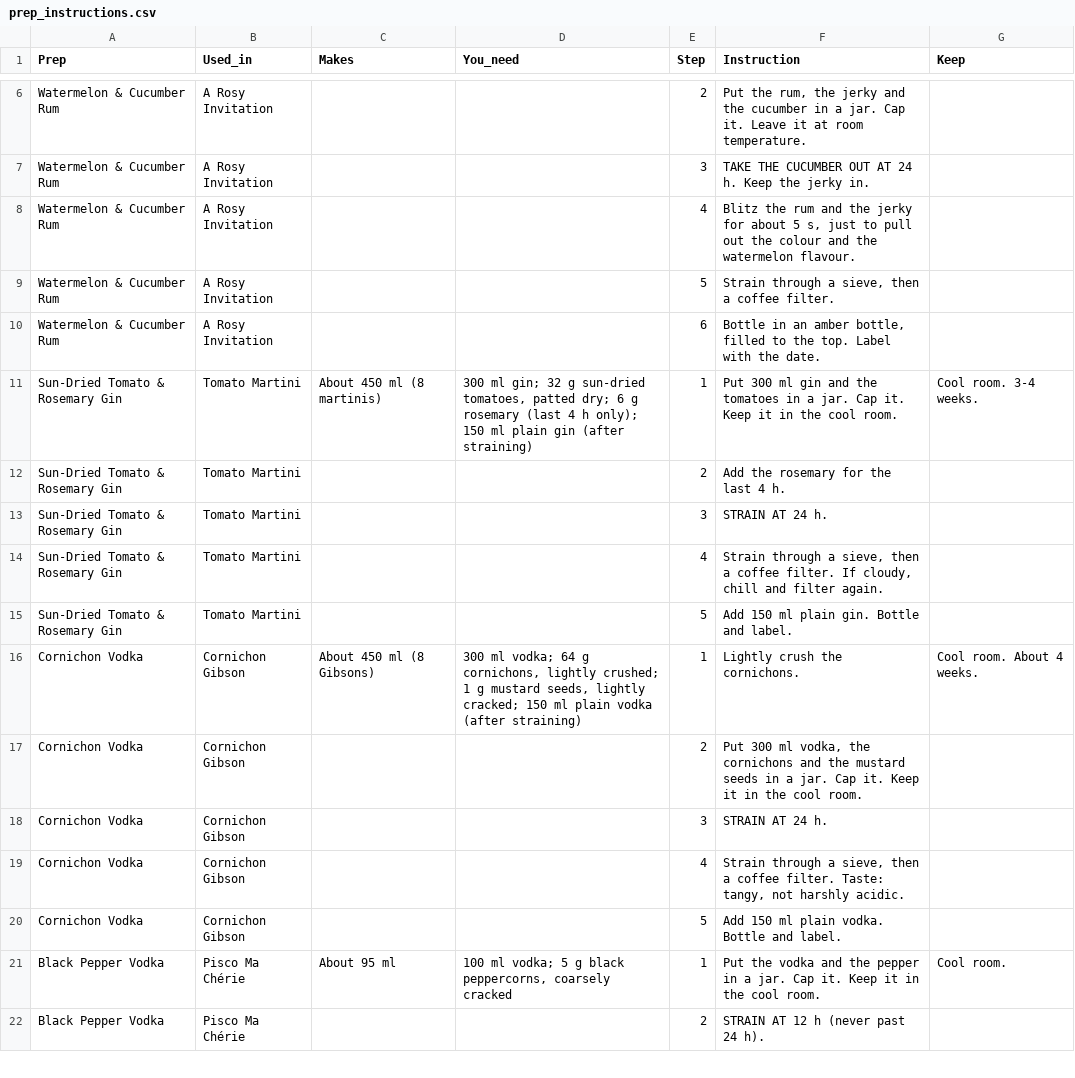
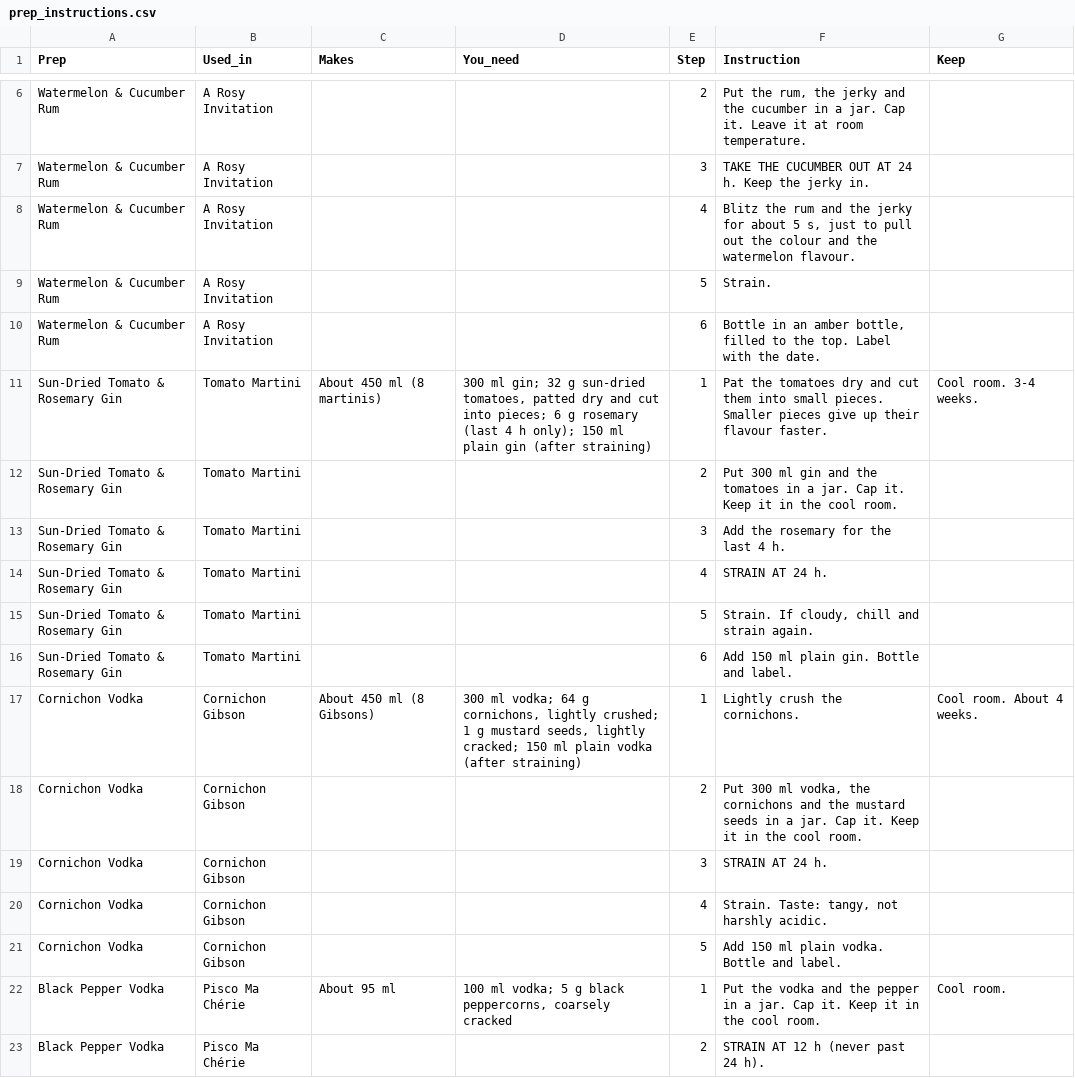
Before and after one commit to ArianKalantari1/cobber, a CSV file: docs/menu/prep-sheets/prep_instructions.csv, drawn as a sheet; only a part is shown, gaps mark what is left out; the diff covers the shown part only.

```diff
--- a/docs/menu/prep-sheets/prep_instructions.csv
+++ b/docs/menu/prep-sheets/prep_instructions.csv
@@ -8,9 +8,10 @@ Watermelon & Cucumber Rum,A Rosy Invitation,,,3,TAKE THE CUCUMBER OUT AT 24 h. K
 Watermelon & Cucumber Rum,A Rosy Invitation,,,4,"Blitz the rum and the jerky for about 5 s, just to pull out the colour and the watermelon flavour.",
-Watermelon & Cucumber Rum,A Rosy Invitation,,,5,"Strain through a sieve, then a coffee filter.",
+Watermelon & Cucumber Rum,A Rosy Invitation,,,5,Strain.,
 Watermelon & Cucumber Rum,A Rosy Invitation,,,6,"Bottle in an amber bottle, filled to the top. Label with the date.",
-Sun-Dried Tomato & Rosemary Gin,Tomato Martini,About 450 ml (8 martinis),"300 ml gin; 32 g sun-dried tomatoes, patted dry; 6 g rosemary (last 4 h only); 150 ml plain gin (after straining)",1,Put 300 ml gin and the tomatoes in a jar. Cap it. Keep it in the cool room.,Cool room. 3-4 weeks.
-Sun-Dried Tomato & Rosemary Gin,Tomato Martini,,,2,Add the rosemary for the last 4 h.,
-Sun-Dried Tomato & Rosemary Gin,Tomato Martini,,,3,STRAIN AT 24 h.,
-Sun-Dried Tomato & Rosemary Gin,Tomato Martini,,,4,"Strain through a sieve, then a coffee filter. If cloudy, chill and filter again.",
-Sun-Dried Tomato & Rosemary Gin,Tomato Martini,,,5,Add 150 ml plain gin. Bottle and label.,
+Sun-Dried Tomato & Rosemary Gin,Tomato Martini,About 450 ml (8 martinis),"300 ml gin; 32 g sun-dried tomatoes, patted dry and cut into pieces; 6 g rosemary (last 4 h only); 150 ml plain gin (after straining)",1,Pat the tomatoes dry and cut them into small pieces. Smaller pieces give up their flavour faster.,Cool room. 3-4 weeks.
+Sun-Dried Tomato & Rosemary Gin,Tomato Martini,,,2,Put 300 ml gin and the tomatoes in a jar. Cap it. Keep it in the cool room.,
+Sun-Dried Tomato & Rosemary Gin,Tomato Martini,,,3,Add the rosemary for the last 4 h.,
+Sun-Dried Tomato & Rosemary Gin,Tomato Martini,,,4,STRAIN AT 24 h.,
+Sun-Dried Tomato & Rosemary Gin,Tomato Martini,,,5,"Strain. If cloudy, chill and strain again.",
+Sun-Dried Tomato & Rosemary Gin,Tomato Martini,,,6,Add 150 ml plain gin. Bottle and label.,
 Cornichon Vodka,Cornichon Gibson,About 450 ml (8 Gibsons),"300 ml vodka; 64 g cornichons, lightly crushed; 1 g mustard seeds, lightly cracked; 150 ml plain vodka (after straining)",1,Lightly crush the cornichons.,Cool room. About 4 weeks.
@@ -18,3 +19,3 @@ Cornichon Vodka,Cornichon Gibson,,,2,"Put 300 ml vodka, the cornichons and the m
 Cornichon Vodka,Cornichon Gibson,,,3,STRAIN AT 24 h.,
-Cornichon Vodka,Cornichon Gibson,,,4,"Strain through a sieve, then a coffee filter. Taste: tangy, not harshly acidic.",
+Cornichon Vodka,Cornichon Gibson,,,4,"Strain. Taste: tangy, not harshly acidic.",
 Cornichon Vodka,Cornichon Gibson,,,5,Add 150 ml plain vodka. Bottle and label.,
```
Also changed, not shown: 1 added row and 10 edited cells elsewhere in this file, docs/menu/prep-sheets/house_preps.csv, 2 other files.
